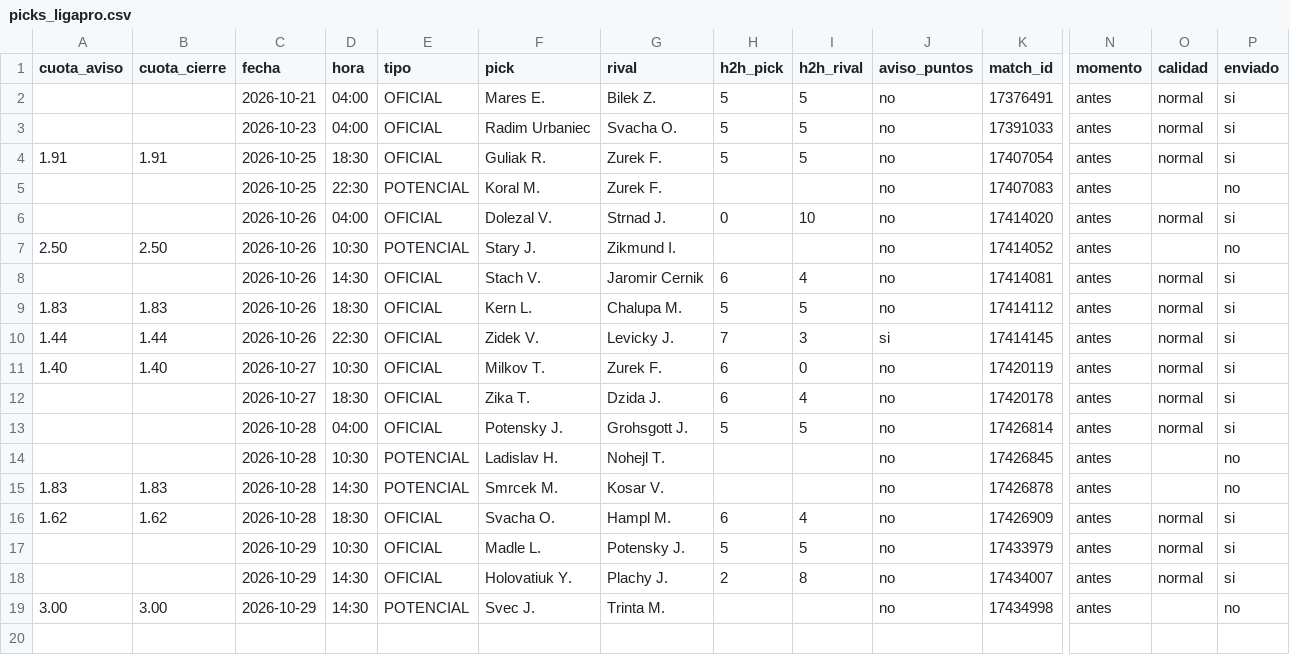
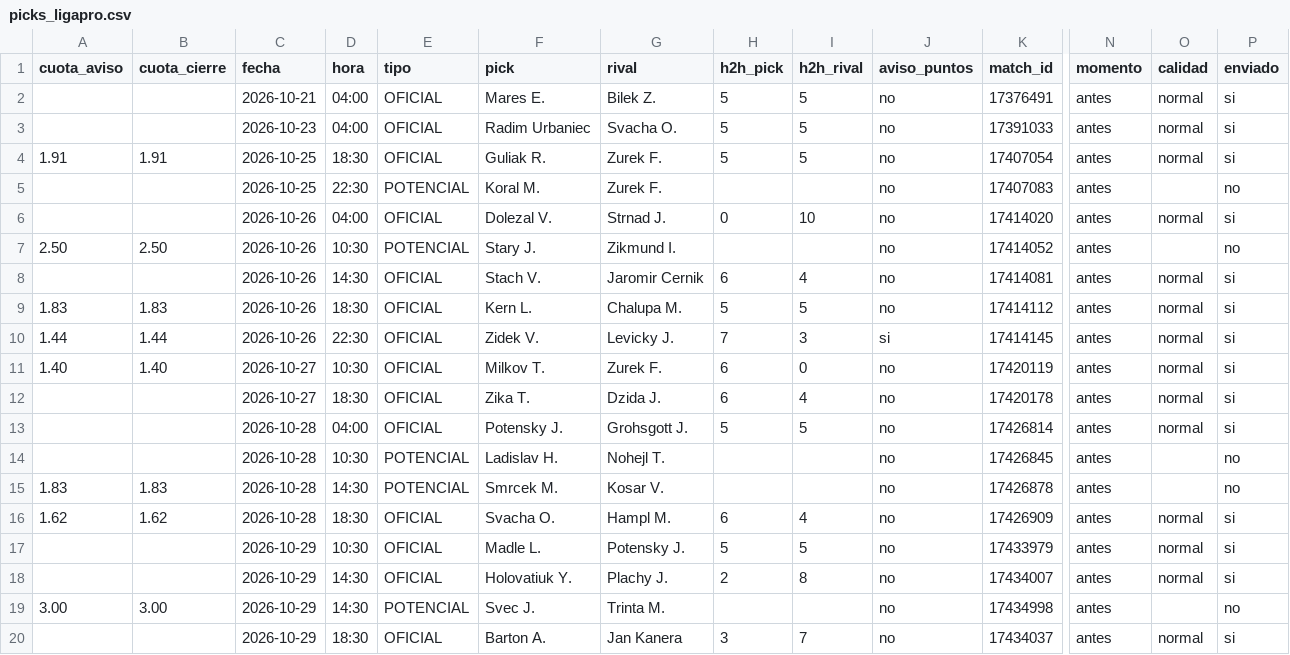
Before and after one commit to manuvaldespartera3-netizen/tt-avisador, a CSV file: picks_ligapro.csv, drawn as a sheet; only a part is shown, gaps mark what is left out; rows hold the shown columns only; the diff names each change by its address in the sheet, - before the commit and + after, or states it on an @@ line.

Commit message:
Liga Pro seguimiento

```diff
--- a/picks_ligapro.csv
+++ b/picks_ligapro.csv
+row 20:  |  | 2026-10-29 | 18:30 | OFICIAL | Barton A. | Jan Kanera | 3 | 7 | no | 17434037 | antes | normal | si
```
